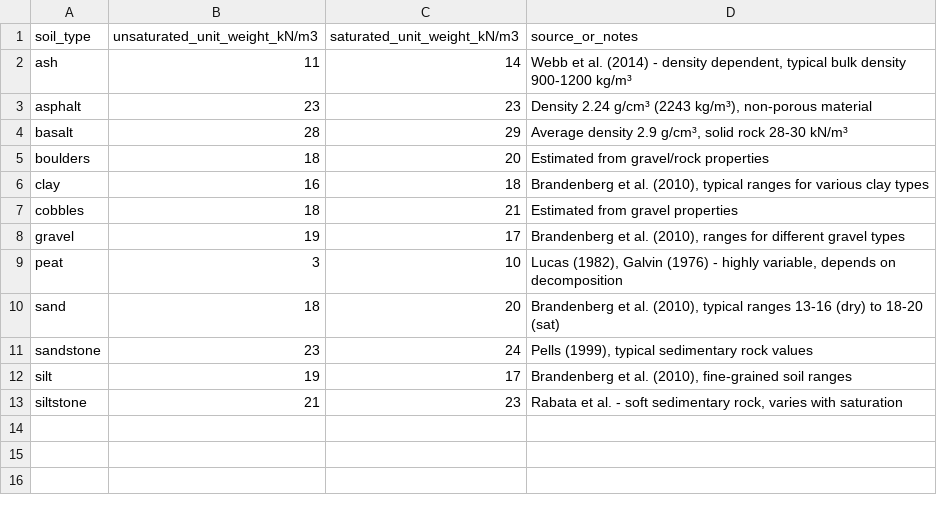
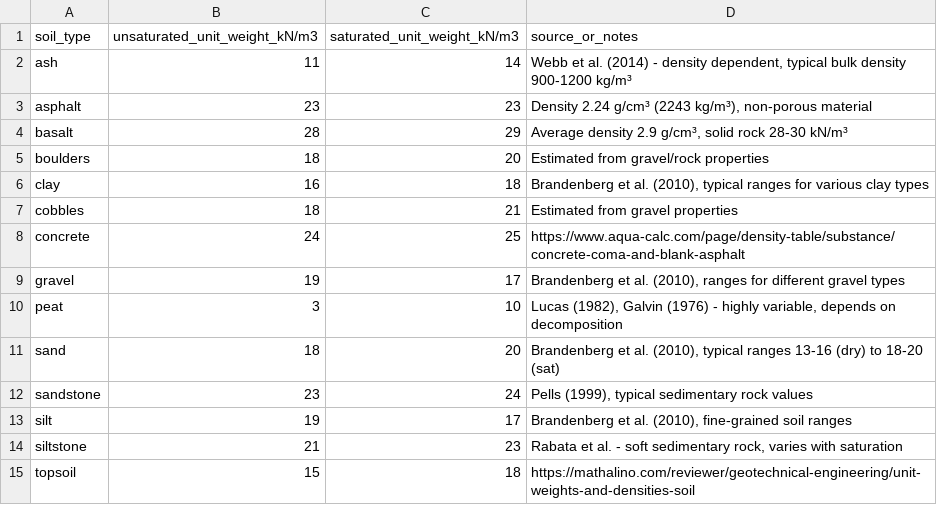
Before and after one commit to ucgmsim/nzgd, a CSV file: nzgd/resources/soil_type_unit_weights.csv, drawn as a sheet; the diff names each change by its address in the sheet, - before the commit and + after, or states it on an @@ line.

```diff
--- a/nzgd/resources/soil_type_unit_weights.csv
+++ b/nzgd/resources/soil_type_unit_weights.csv
+row 8: concrete | 24 | 25 | https://www.aqua-calc.com/page/density-table/substance/concrete-coma-and-blank-asphalt
+row 15: topsoil | 15 | 18 | https://mathalino.com/reviewer/geotechnical-engineering/unit-weights-and-densities-soil
```
Also changed, not shown: 3 other files.
